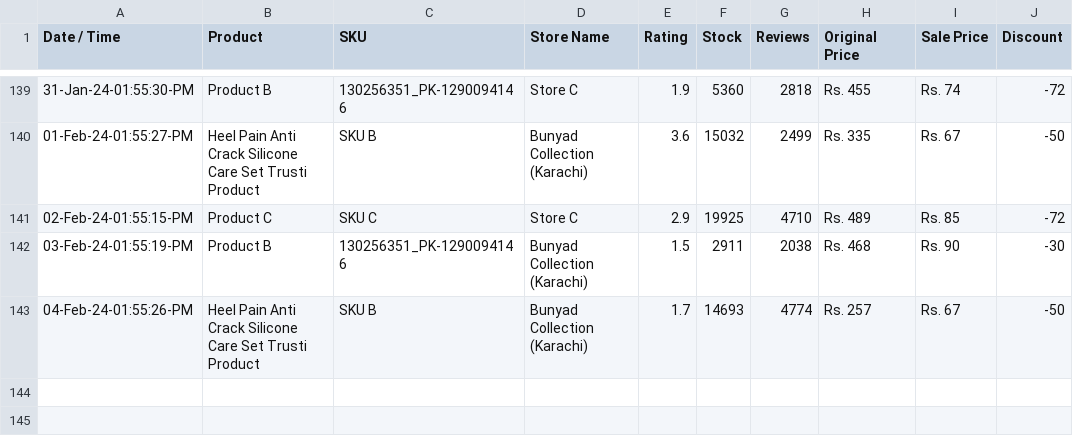
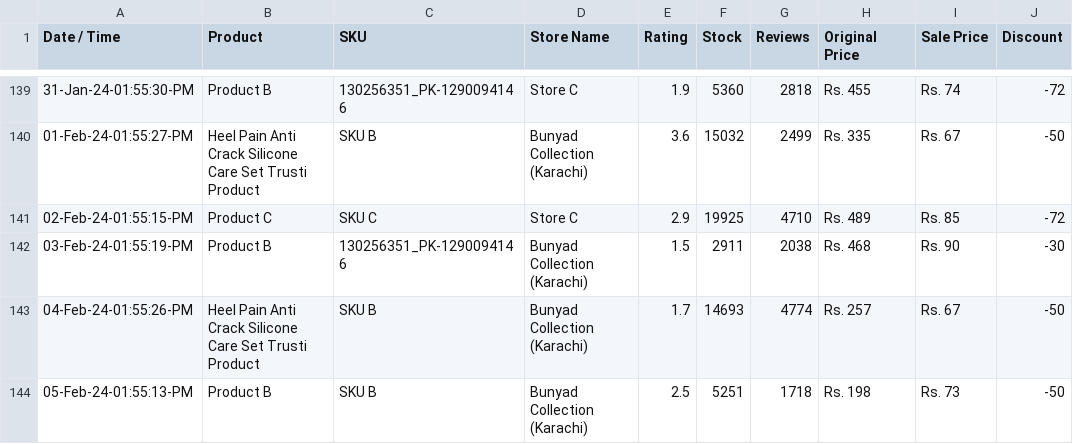
Before and after one commit to shafqatjan/amp-actionable-emails, a CSV file: data.csv, drawn as a sheet; only a part is shown, gaps mark what is left out; the diff names each change by its address in the sheet, - before the commit and + after, or states it on an @@ line.

Commit message:
05-Feb-24-01:55:13:PM

```diff
--- a/data.csv
+++ b/data.csv
+row 144: 05-Feb-24-01:55:13-PM | Product B | SKU B | Bunyad Collection (Karachi) | 2.5 | 5251 | 1718 | Rs. 198 | Rs. 73 | -50
```
